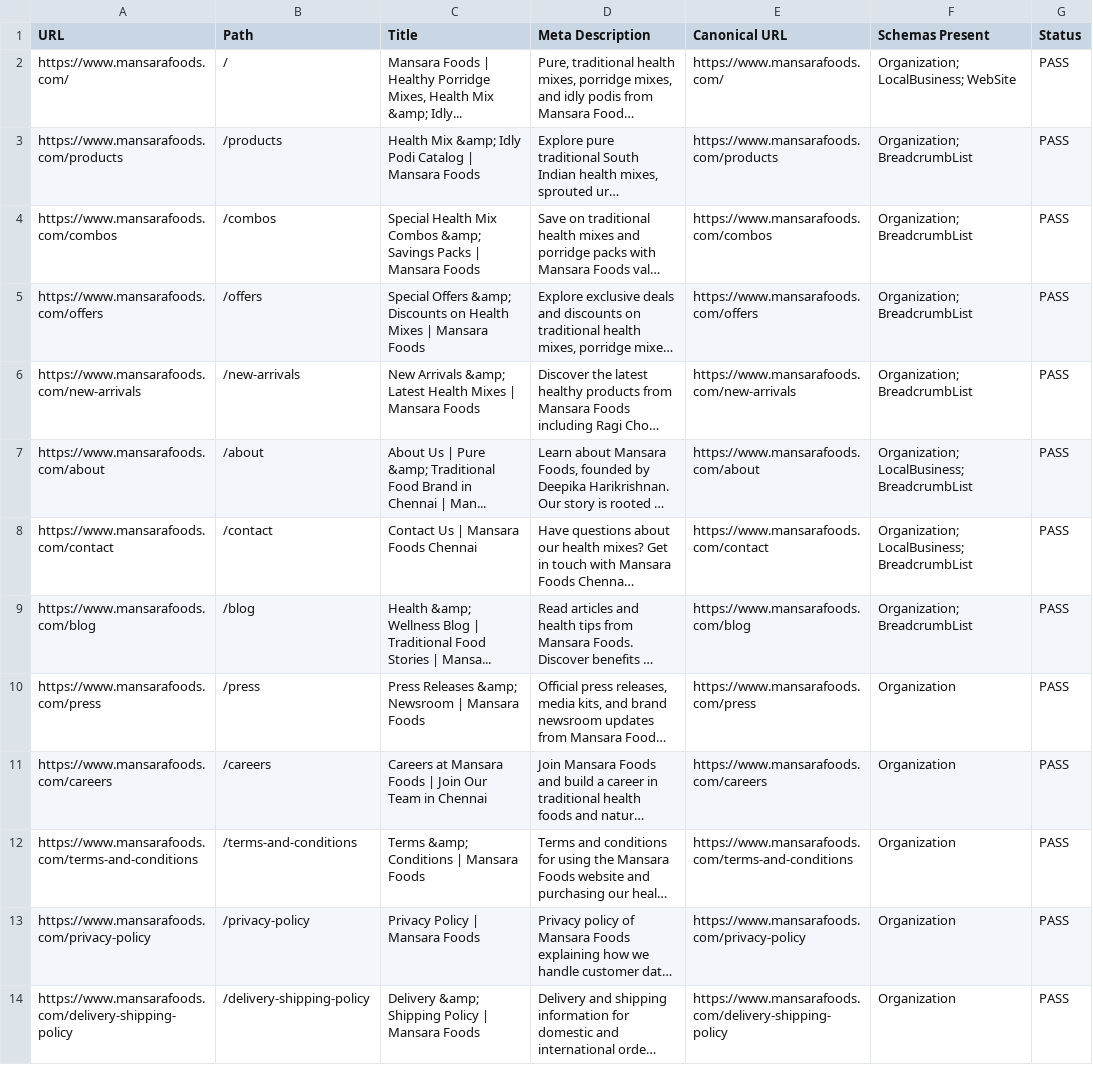
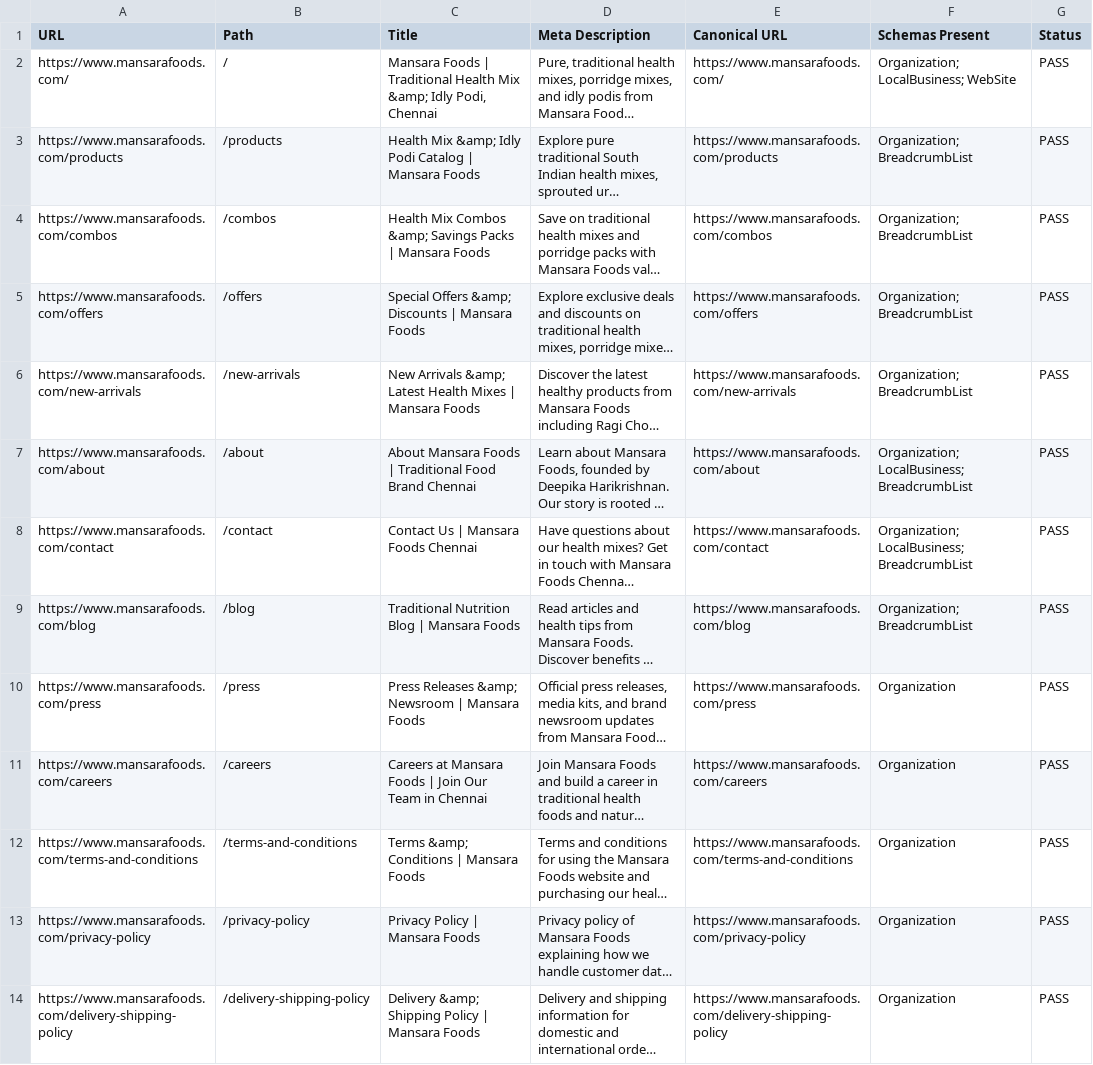
Before and after one commit to dhinedh/mansara-nourish-hub, a CSV file: seo_audit_33_pages.csv, drawn as a sheet; only a part is shown; long unchanged cells end in …; the diff covers the shown part only; the diff names each change by its address in the sheet, - before the commit and + after, or states it on an @@ line.

```diff
--- a/seo_audit_33_pages.csv
+++ b/seo_audit_33_pages.csv
-C2 (Title): …Foods | Healthy Porridge Mixes, Health Mix &amp; Idly...
+C2 (Title): …Foods | Traditional Health Mix &amp; Idly Podi, Chennai
-C4 (Title): Special Health Mix…
+C4 (Title): Health Mix…
-C5 (Title): …&amp; Discounts on Health Mixes | Mansara…
+C5 (Title): …&amp; Discounts | Mansara…
-C7 (Title): About Us | Pure &amp; Traditional Food Brand in Chennai | Man...
+C7 (Title): About Mansara Foods | Traditional Food Brand Chennai
-C9 (Title): Health &amp; Wellness Blog | Traditional Food Stories | Mansa...
+C9 (Title): Traditional Nutrition Blog | Mansara Foods
```
Also changed, not shown: 19 edited cells elsewhere in this file, 16 other files.
